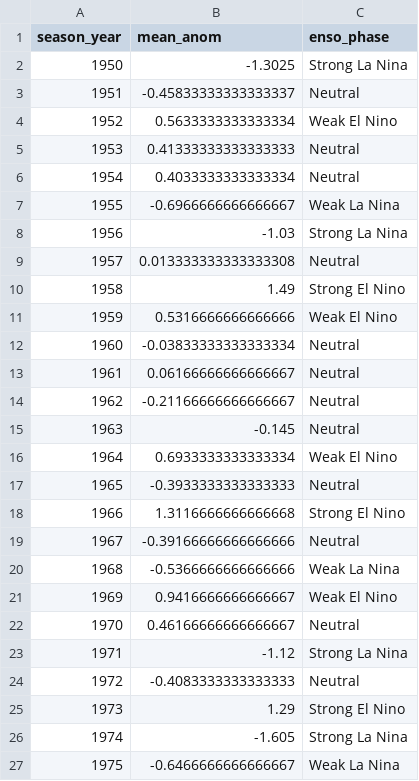
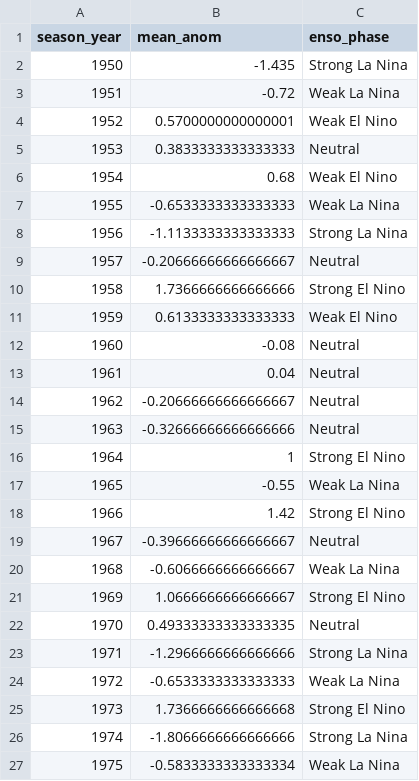
Before and after one commit to brianhigh/WA_Snowfall_Analysis_SWE_Antigravity_Gemini3, a CSV file: data/enso_classification.csv, drawn as a sheet; only a part is shown; the diff covers the shown part only.

```diff
--- a/data/enso_classification.csv
+++ b/data/enso_classification.csv
@@ -1,27 +1,27 @@
 season_year,mean_anom,enso_phase
-1950,-1.3025,Strong La Nina
-1951,-0.45833333333333337,Neutral
-1952,0.5633333333333334,Weak El Nino
-1953,0.41333333333333333,Neutral
-1954,0.4033333333333334,Neutral
-1955,-0.6966666666666667,Weak La Nina
-1956,-1.03,Strong La Nina
-1957,0.013333333333333308,Neutral
-1958,1.49,Strong El Nino
-1959,0.5316666666666666,Weak El Nino
-1960,-0.03833333333333334,Neutral
-1961,0.06166666666666667,Neutral
-1962,-0.21166666666666667,Neutral
-1963,-0.145,Neutral
-1964,0.6933333333333334,Weak El Nino
-1965,-0.3933333333333333,Neutral
-1966,1.3116666666666668,Strong El Nino
-1967,-0.39166666666666666,Neutral
-1968,-0.5366666666666666,Weak La Nina
-1969,0.9416666666666667,Weak El Nino
-1970,0.46166666666666667,Neutral
-1971,-1.12,Strong La Nina
-1972,-0.4083333333333333,Neutral
-1973,1.29,Strong El Nino
-1974,-1.605,Strong La Nina
-1975,-0.6466666666666667,Weak La Nina
+1950,-1.435,Strong La Nina
+1951,-0.72,Weak La Nina
+1952,0.5700000000000001,Weak El Nino
+1953,0.3833333333333333,Neutral
+1954,0.68,Weak El Nino
+1955,-0.6533333333333333,Weak La Nina
+1956,-1.1133333333333333,Strong La Nina
+1957,-0.20666666666666667,Neutral
+1958,1.7366666666666666,Strong El Nino
+1959,0.6133333333333333,Weak El Nino
+1960,-0.08,Neutral
+1961,0.04,Neutral
+1962,-0.20666666666666667,Neutral
+1963,-0.32666666666666666,Neutral
+1964,1,Strong El Nino
+1965,-0.55,Weak La Nina
+1966,1.42,Strong El Nino
+1967,-0.39666666666666667,Neutral
+1968,-0.6066666666666667,Weak La Nina
+1969,1.0666666666666667,Strong El Nino
+1970,0.49333333333333335,Neutral
+1971,-1.2966666666666666,Strong La Nina
+1972,-0.6533333333333333,Weak La Nina
+1973,1.7366666666666668,Strong El Nino
+1974,-1.8066666666666666,Strong La Nina
+1975,-0.5833333333333334,Weak La Nina
```
Also changed, not shown: 58 edited cells elsewhere in this file, data/wa_snow_enso_analysis_data.csv, 4 other files.
